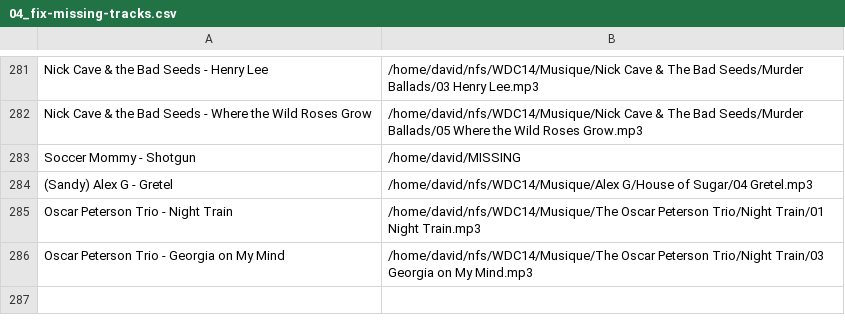
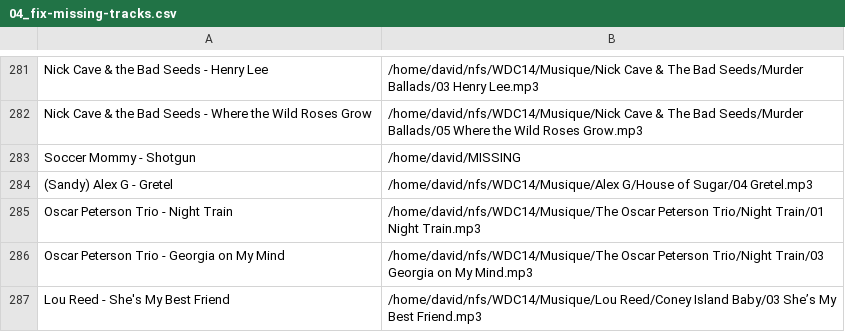
Before and after one commit to dbeley/playlist-versioning, a CSV file: files/04_fix-missing-tracks.csv, drawn as a sheet; only a part is shown, gaps mark what is left out; the diff names each change by its address in the sheet, - before the commit and + after, or states it on an @@ line.

```diff
--- a/files/04_fix-missing-tracks.csv
+++ b/files/04_fix-missing-tracks.csv
+row 287: Lou Reed - She's My Best Friend | /home/david/nfs/WDC14/Musique/Lou Reed/Coney Island Baby/03 She’s My Best Friend.mp3
```
Also changed, not shown: files/01_result-mplaylist-missing.csv, files/01_result-mplaylist.csv, 15 other files.
